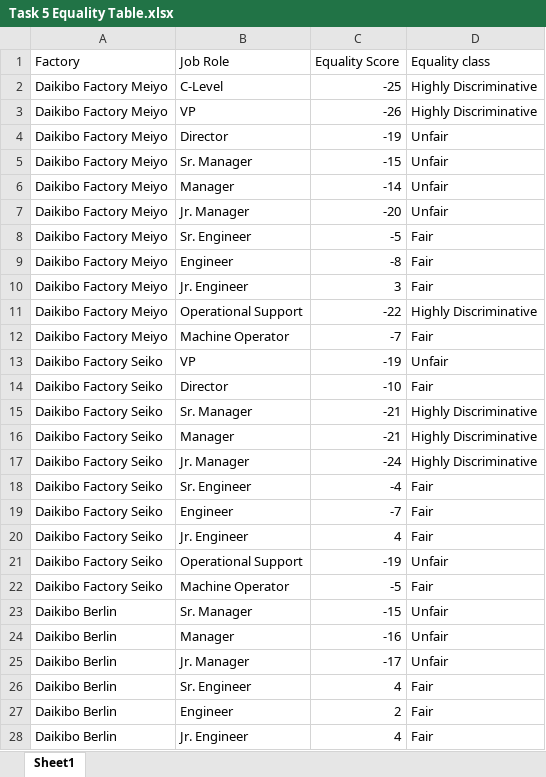
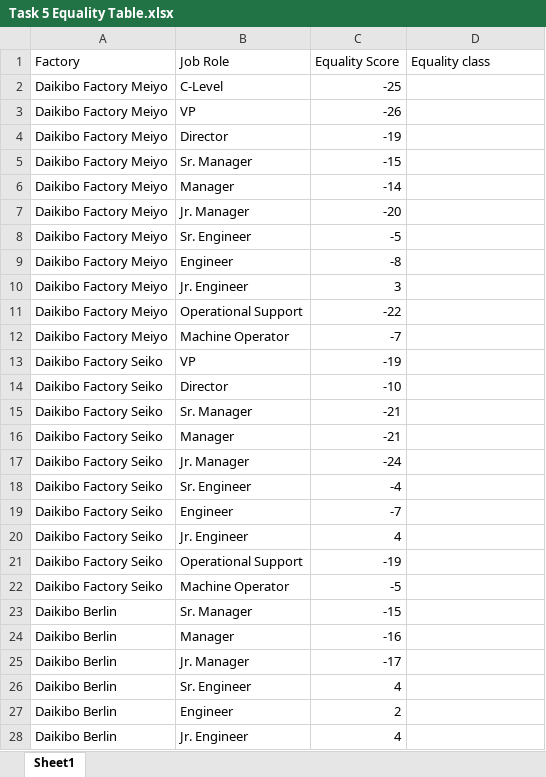
Before and after one commit to joyce-ai4health/FORAGE_INTERNSHIP-WORK, an Excel workbook: Task 5 Equality Table.xlsx, sheet Sheet1, drawn as a sheet; only a part is shown; values as stored, in another font and other column widths than the file's, no borders; the diff covers the shown part only; the diff names each change by its address in the sheet, - before the commit and + after, or states it on an @@ line.

Commit message:
Add files via upload

```diff
--- a/Task 5 Equality Table.xlsx (sheet Sheet1)
+++ b/Task 5 Equality Table.xlsx (sheet Sheet1)
-D2:D3 (Equality class): Highly Discriminative
+D2:D3 (Equality class): (empty)
-D4:D7 (Equality class): Unfair
+D4:D7 (Equality class): (empty)
-D8:D10 (Equality class): Fair
+D8:D10 (Equality class): (empty)
-D11 (Equality class): Highly Discriminative
+D11 (Equality class): (empty)
-D12 (Equality class): Fair
+D12 (Equality class): (empty)
-D13 (Equality class): Unfair
+D13 (Equality class): (empty)
-D14 (Equality class): Fair
+D14 (Equality class): (empty)
-D15:D17 (Equality class): Highly Discriminative
+D15:D17 (Equality class): (empty)
-D18:D20 (Equality class): Fair
+D18:D20 (Equality class): (empty)
-D21 (Equality class): Unfair
+D21 (Equality class): (empty)
-D22 (Equality class): Fair
+D22 (Equality class): (empty)
-D23:D25 (Equality class): Unfair
+D23:D25 (Equality class): (empty)
-D26:D28 (Equality class): Fair
+D26:D28 (Equality class): (empty)
```
Also changed, not shown: 10 edited cells elsewhere in this sheet.
